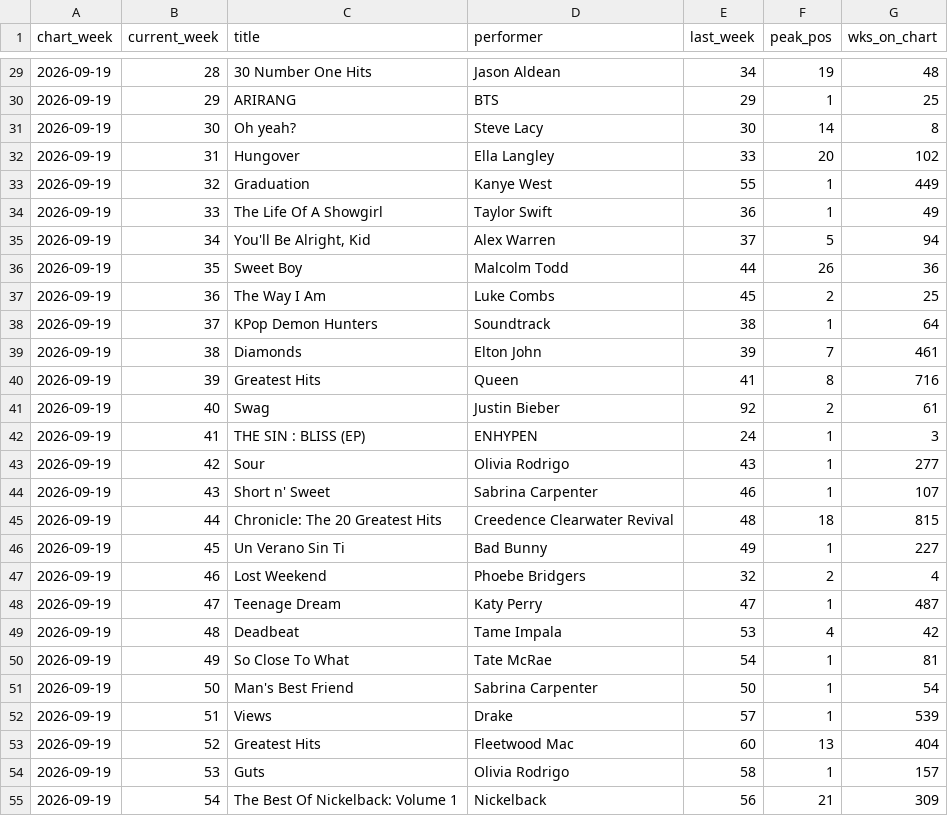
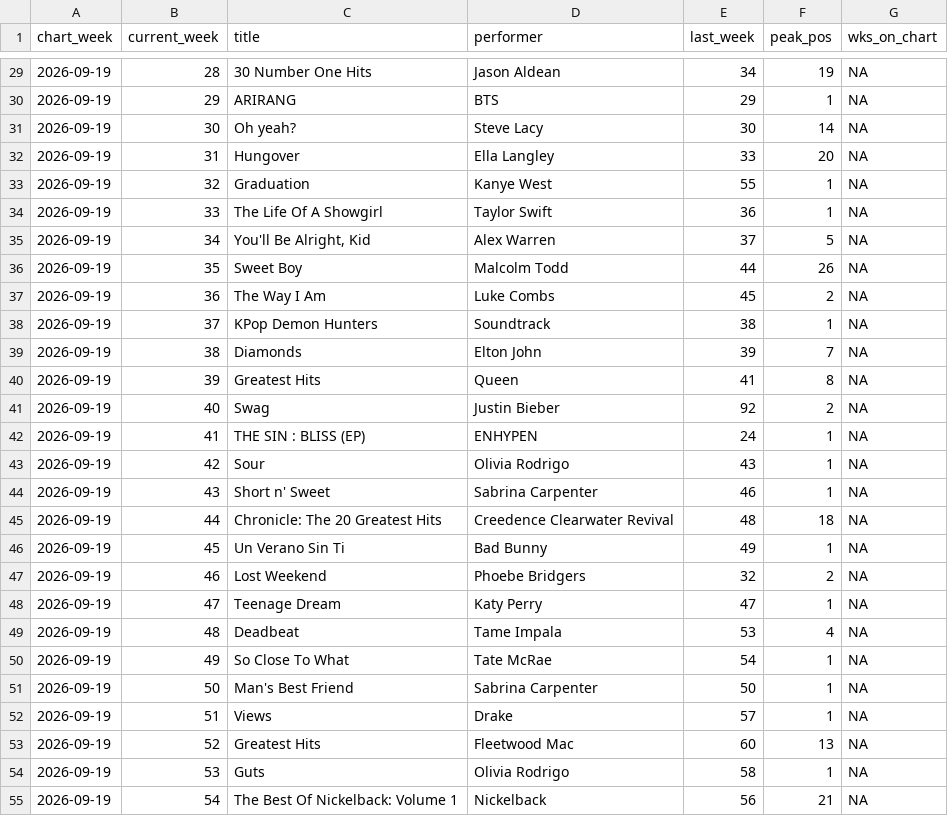
Before and after one commit to cbenoit2/billboard-data, a CSV file: data-scraped/billboard-200/2026/2026-09-19.csv, drawn as a sheet; only a part is shown, gaps mark what is left out; the diff covers the shown part only.

Commit message:
At least one chart scraped and saved!

```diff
--- a/data-scraped/billboard-200/2026/2026-09-19.csv
+++ b/data-scraped/billboard-200/2026/2026-09-19.csv
@@ -29,27 +29,27 @@ chart_week,current_week,title,performer,last_week,peak_pos,wks_on_chart
-2026-09-19,28,30 Number One Hits,Jason Aldean,34,19,48
-2026-09-19,29,ARIRANG,BTS,29,1,25
-2026-09-19,30,Oh yeah?,Steve Lacy,30,14,8
-2026-09-19,31,Hungover,Ella Langley,33,20,102
-2026-09-19,32,Graduation,Kanye West,55,1,449
-2026-09-19,33,The Life Of A Showgirl,Taylor Swift,36,1,49
-2026-09-19,34,"You'll Be Alright, Kid",Alex Warren,37,5,94
-2026-09-19,35,Sweet Boy,Malcolm Todd,44,26,36
-2026-09-19,36,The Way I Am,Luke Combs,45,2,25
-2026-09-19,37,KPop Demon Hunters,Soundtrack,38,1,64
-2026-09-19,38,Diamonds,Elton John,39,7,461
-2026-09-19,39,Greatest Hits,Queen,41,8,716
-2026-09-19,40,Swag,Justin Bieber,92,2,61
-2026-09-19,41,THE SIN : BLISS (EP),ENHYPEN,24,1,3
-2026-09-19,42,Sour,Olivia Rodrigo,43,1,277
-2026-09-19,43,Short n' Sweet,Sabrina Carpenter,46,1,107
-2026-09-19,44,Chronicle: The 20 Greatest Hits,Creedence Clearwater Revival,48,18,815
-2026-09-19,45,Un Verano Sin Ti,Bad Bunny,49,1,227
-2026-09-19,46,Lost Weekend,Phoebe Bridgers,32,2,4
-2026-09-19,47,Teenage Dream,Katy Perry,47,1,487
-2026-09-19,48,Deadbeat,Tame Impala,53,4,42
-2026-09-19,49,So Close To What,Tate McRae,54,1,81
-2026-09-19,50,Man's Best Friend,Sabrina Carpenter,50,1,54
-2026-09-19,51,Views,Drake,57,1,539
-2026-09-19,52,Greatest Hits,Fleetwood Mac,60,13,404
-2026-09-19,53,Guts,Olivia Rodrigo,58,1,157
-2026-09-19,54,The Best Of Nickelback: Volume 1,Nickelback,56,21,309
+2026-09-19,28,30 Number One Hits,Jason Aldean,34,19,NA
+2026-09-19,29,ARIRANG,BTS,29,1,NA
+2026-09-19,30,Oh yeah?,Steve Lacy,30,14,NA
+2026-09-19,31,Hungover,Ella Langley,33,20,NA
+2026-09-19,32,Graduation,Kanye West,55,1,NA
+2026-09-19,33,The Life Of A Showgirl,Taylor Swift,36,1,NA
+2026-09-19,34,"You'll Be Alright, Kid",Alex Warren,37,5,NA
+2026-09-19,35,Sweet Boy,Malcolm Todd,44,26,NA
+2026-09-19,36,The Way I Am,Luke Combs,45,2,NA
+2026-09-19,37,KPop Demon Hunters,Soundtrack,38,1,NA
+2026-09-19,38,Diamonds,Elton John,39,7,NA
+2026-09-19,39,Greatest Hits,Queen,41,8,NA
+2026-09-19,40,Swag,Justin Bieber,92,2,NA
+2026-09-19,41,THE SIN : BLISS (EP),ENHYPEN,24,1,NA
+2026-09-19,42,Sour,Olivia Rodrigo,43,1,NA
+2026-09-19,43,Short n' Sweet,Sabrina Carpenter,46,1,NA
+2026-09-19,44,Chronicle: The 20 Greatest Hits,Creedence Clearwater Revival,48,18,NA
+2026-09-19,45,Un Verano Sin Ti,Bad Bunny,49,1,NA
+2026-09-19,46,Lost Weekend,Phoebe Bridgers,32,2,NA
+2026-09-19,47,Teenage Dream,Katy Perry,47,1,NA
+2026-09-19,48,Deadbeat,Tame Impala,53,4,NA
+2026-09-19,49,So Close To What,Tate McRae,54,1,NA
+2026-09-19,50,Man's Best Friend,Sabrina Carpenter,50,1,NA
+2026-09-19,51,Views,Drake,57,1,NA
+2026-09-19,52,Greatest Hits,Fleetwood Mac,60,13,NA
+2026-09-19,53,Guts,Olivia Rodrigo,58,1,NA
+2026-09-19,54,The Best Of Nickelback: Volume 1,Nickelback,56,21,NA
```
Also changed, not shown: 173 edited cells elsewhere in this file, data-scraped/hot-100/2026/2026-09-19.csv.
